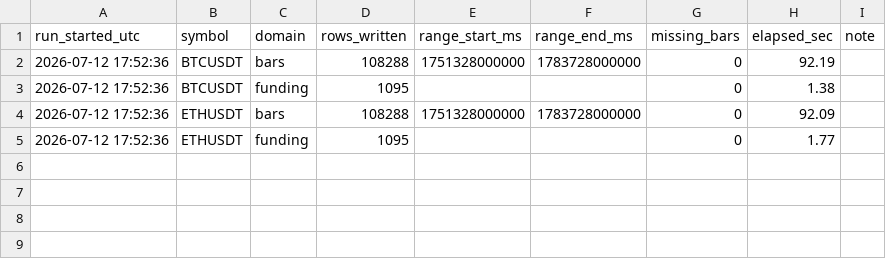
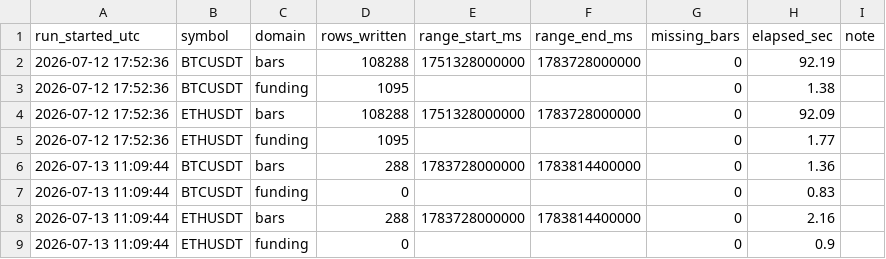
Before and after one commit to Ravll/Open-Interest, a CSV file: data/_runlog.csv, drawn as a sheet.

```diff
--- a/data/_runlog.csv
+++ b/data/_runlog.csv
@@ -5 +5,5 @@ run_started_utc,symbol,domain,rows_written,range_start_ms,range_end_ms,missing_b
 2026-07-12 17:52:36,ETHUSDT,funding,1095,,,0,1.77,
+2026-07-13 11:09:44,BTCUSDT,bars,288,1783728000000,1783814400000,0,1.36,
+2026-07-13 11:09:44,BTCUSDT,funding,0,,,0,0.83,
+2026-07-13 11:09:44,ETHUSDT,bars,288,1783728000000,1783814400000,0,2.16,
+2026-07-13 11:09:44,ETHUSDT,funding,0,,,0,0.9,
```
Also changed, not shown: 3 other files.
